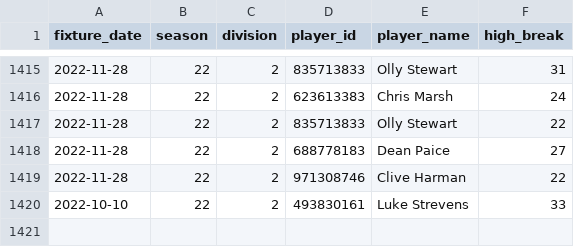
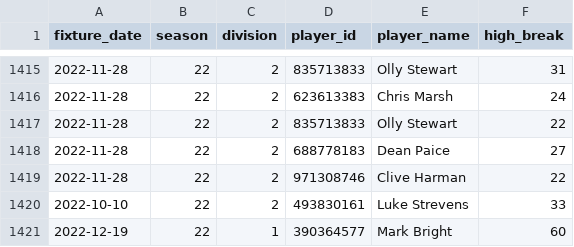
Before and after one commit to sheepworrier/bhdbsl, a CSV file: New-website-breaks.csv, drawn as a sheet; only a part is shown, gaps mark what is left out; the diff names each change by its address in the sheet, - before the commit and + after, or states it on an @@ line.

```diff
--- a/New-website-breaks.csv
+++ b/New-website-breaks.csv
+row 1421: 2022-12-19 | 22 | 1 | 390364577 | Mark Bright | 60
```
Also changed, not shown: New-website-frame-scores.csv, New-website-match-scores.csv.
